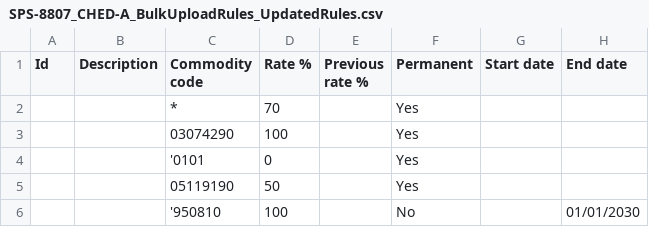
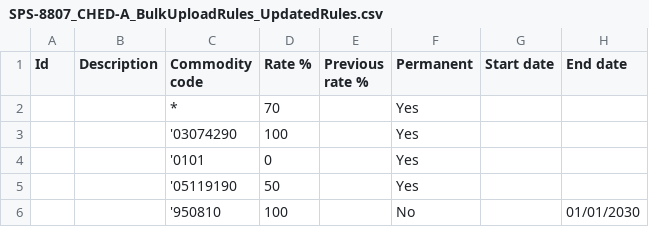
Before and after one commit to DEFRA/ipaff-ops-automation-tests, a CSV file: Defra.UI.Tests/Data/Rules/SPS-8807_CHED-A_BulkUploadRules_UpdatedRules.csv, drawn as a sheet; only a part is shown; the diff names each change by its address in the sheet, - before the commit and + after, or states it on an @@ line.

Commit message:
Updated data rules file

```diff
--- a/Defra.UI.Tests/Data/Rules/SPS-8807_CHED-A_BulkUploadRules_UpdatedRules.csv
+++ b/Defra.UI.Tests/Data/Rules/SPS-8807_CHED-A_BulkUploadRules_UpdatedRules.csv
-C3 (Commodity code): 03074290
+C3 (Commodity code): '03074290
-C5 (Commodity code): 05119190
+C5 (Commodity code): '05119190
```
